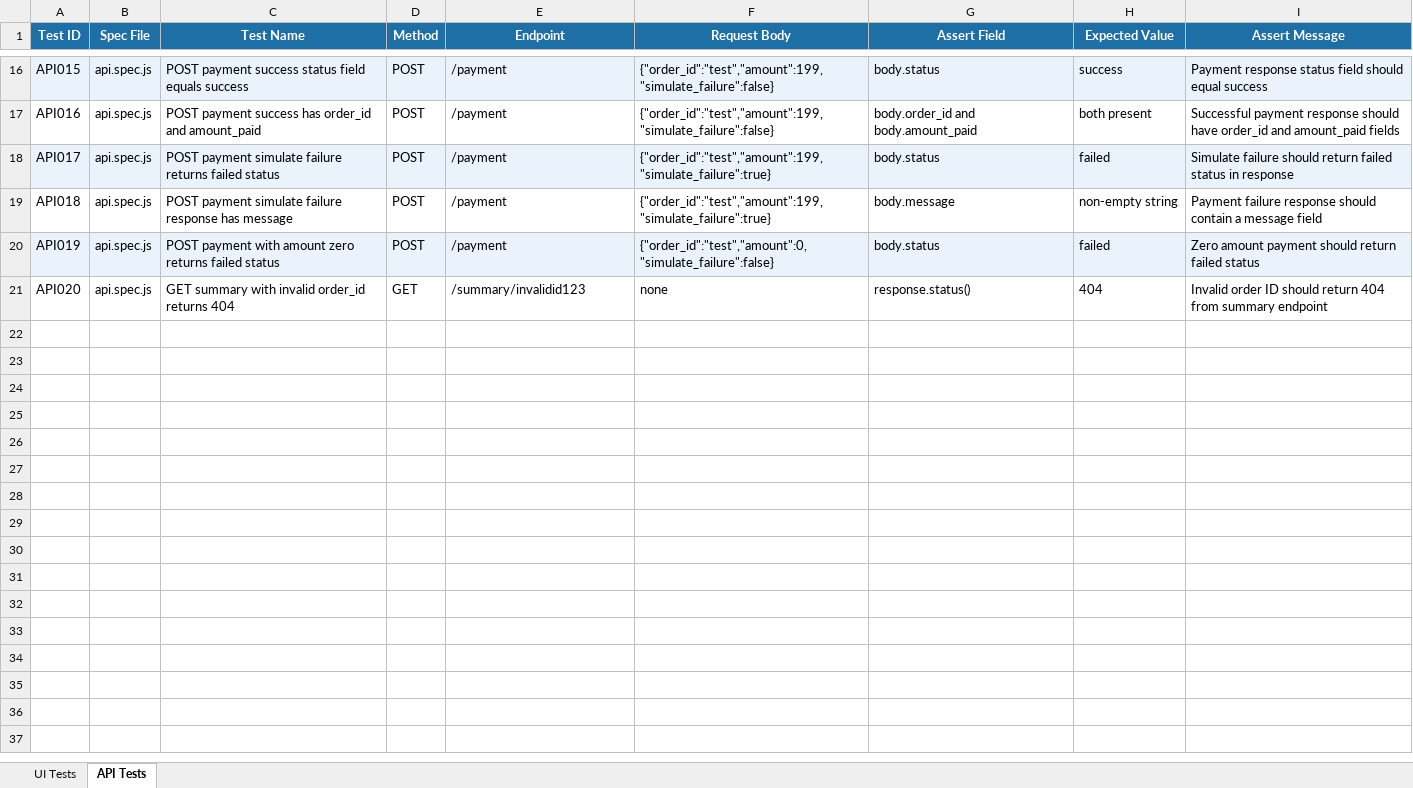
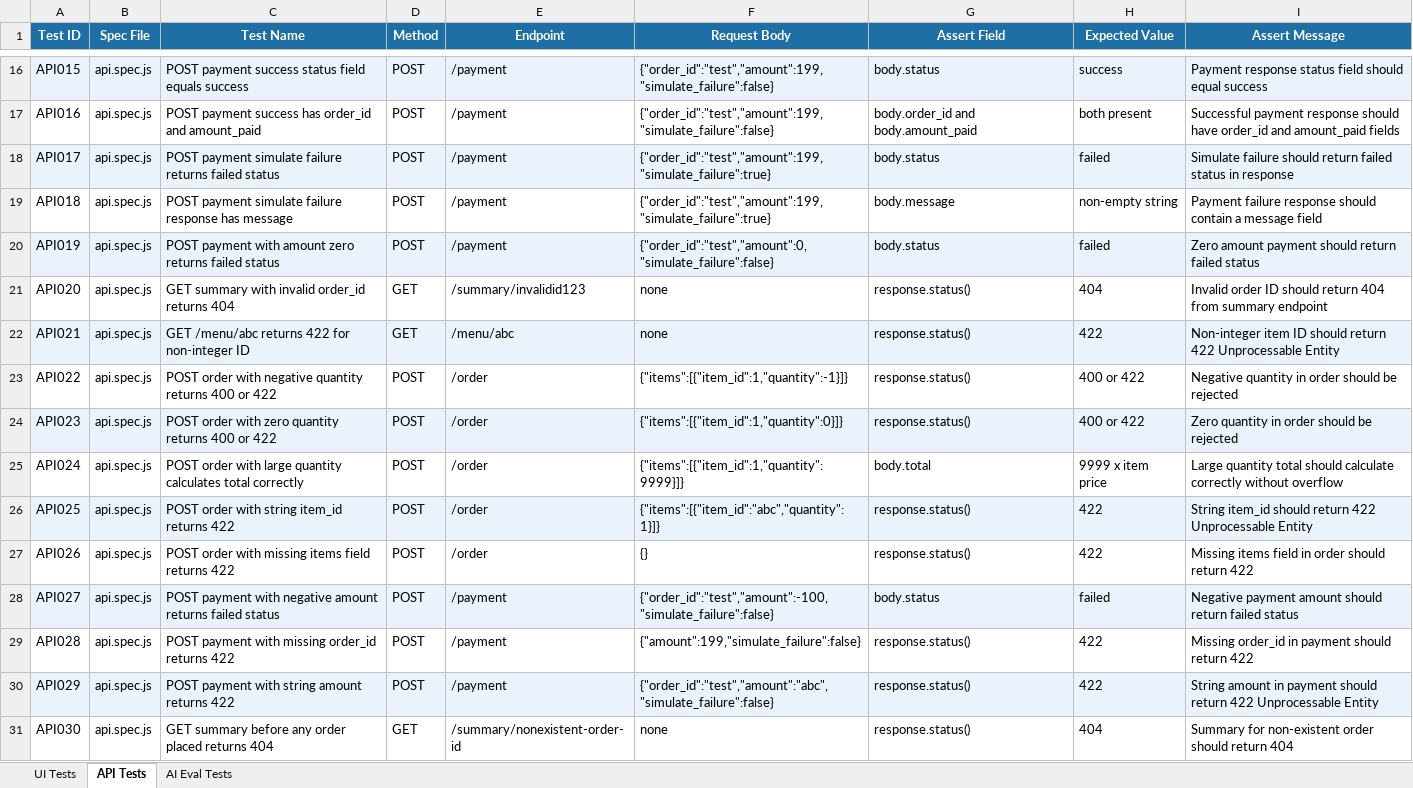
Before and after one commit to anjana-ai-project/takeaway-saas, an Excel workbook: test-cases.xlsx, sheet API Tests, drawn as a sheet; only a part is shown, gaps mark what is left out; values as stored, in another font and other column widths than the file's, no borders; the diff names each change by its address in the sheet, - before the commit and + after, or states it on an @@ line.

```diff
--- a/test-cases.xlsx (sheet API Tests)
+++ b/test-cases.xlsx (sheet API Tests)
+sheet tab: AI Eval Tests
+row 22: API021 | api.spec.js | GET /menu/abc returns 422 for non-integer ID | GET | /menu/abc | none | response.status() | 422 | Non-integer item ID should return 422 Unprocessable Entity
+row 23: API022 | api.spec.js | POST order with negative quantity returns 400 or 422 | POST | /order | {"items":[{"item_id":1,"quantity":-1}]} | response.status() | 400 or 422 | Negative quantity in order should be rejected
+row 24: API023 | api.spec.js | POST order with zero quantity returns 400 or 422 | POST | /order | {"items":[{"item_id":1,"quantity":0}]} | response.status() | 400 or 422 | Zero quantity in order should be rejected
+row 25: API024 | api.spec.js | POST order with large quantity calculates total correctly | POST | /order | {"items":[{"item_id":1,"quantity":9999}]} | body.total | 9999 x item price | Large quantity total should calculate correctly without overflow
+row 26: API025 | api.spec.js | POST order with string item_id returns 422 | POST | /order | {"items":[{"item_id":"abc","quantity":1}]} | response.status() | 422 | String item_id should return 422 Unprocessable Entity
+row 27: API026 | api.spec.js | POST order with missing items field returns 422 | POST | /order | {} | response.status() | 422 | Missing items field in order should return 422
+row 28: API027 | api.spec.js | POST payment with negative amount returns failed status | POST | /payment | {"order_id":"test","amount":-100,"simulate_failure":false} | body.status | failed | Negative payment amount should return failed status
+row 29: API028 | api.spec.js | POST payment with missing order_id returns 422 | POST | /payment | {"amount":199,"simulate_failure":false} | response.status() | 422 | Missing order_id in payment should return 422
+row 30: API029 | api.spec.js | POST payment with string amount returns 422 | POST | /payment | {"order_id":"test","amount":"abc","simulate_failure":false} | response.status() | 422 | String amount in payment should return 422 Unprocessable Entity
+row 31: API030 | api.spec.js | GET summary before any order placed returns 404 | GET | /summary/nonexistent-order-id | none | response.status() | 404 | Summary for non-existent order should return 404
```
Also changed, not shown: sheet UI Tests.
